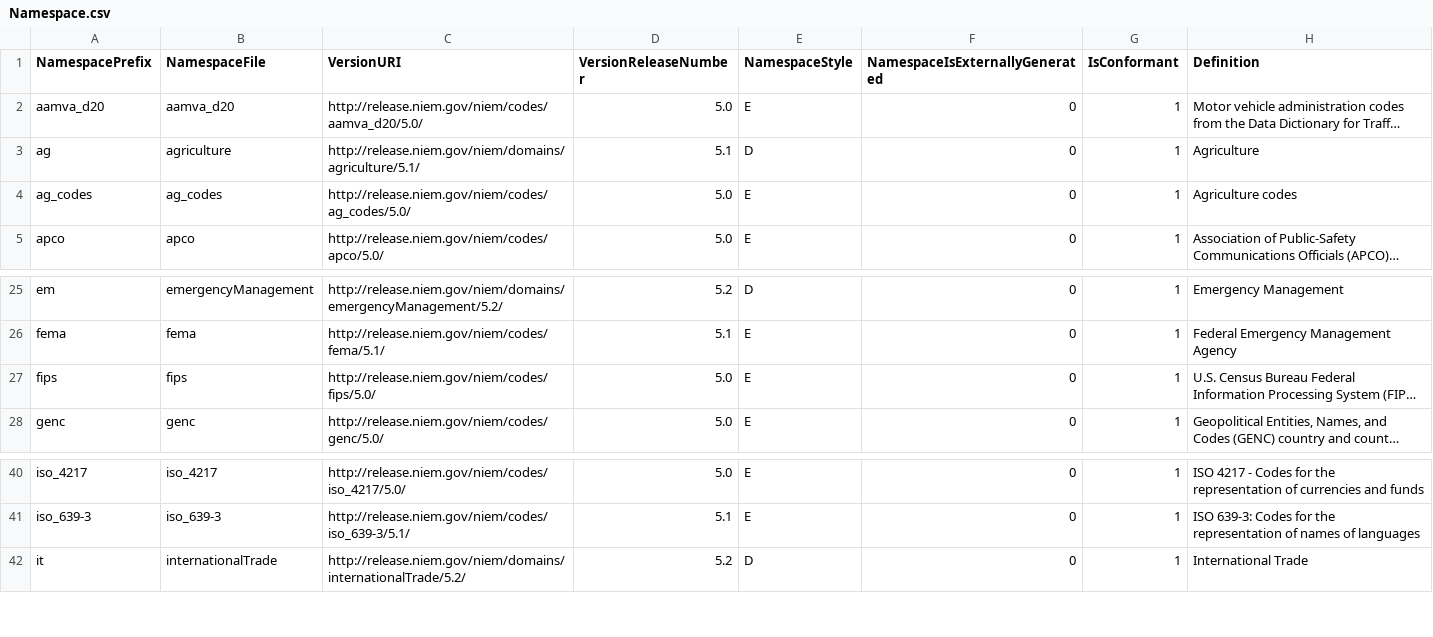
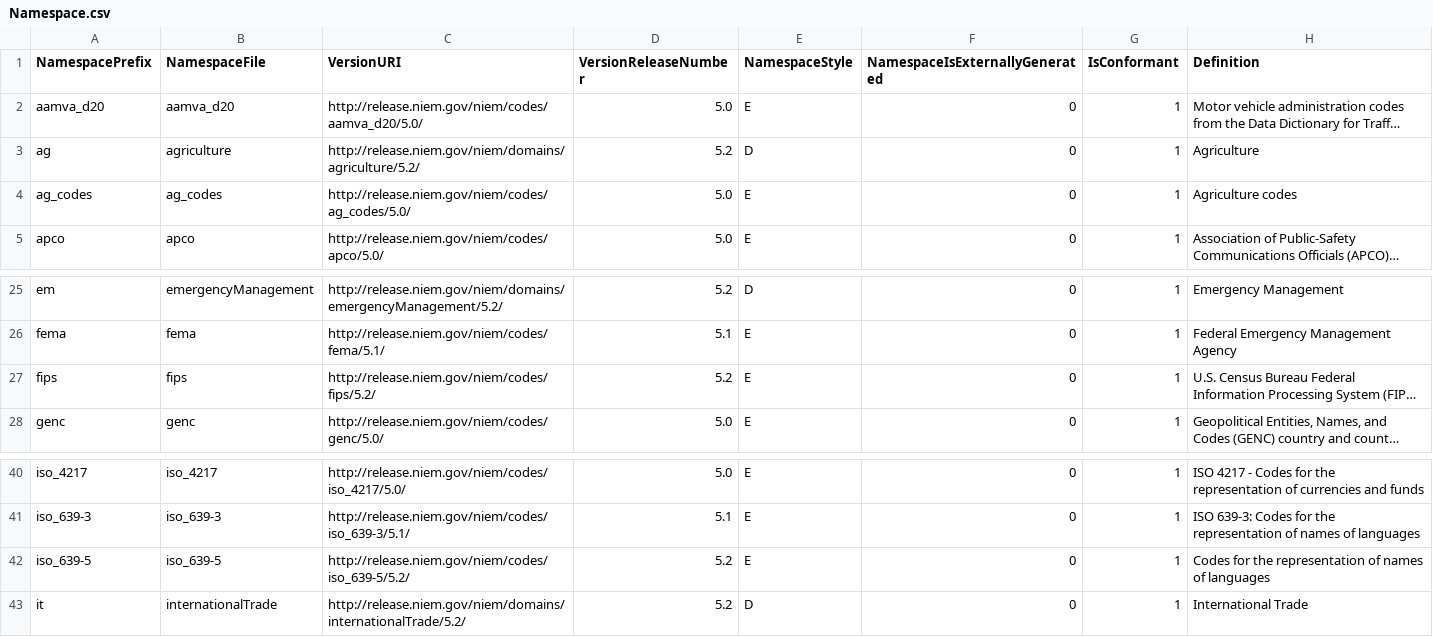
Before and after one commit to NIEM/NIEM-Releases, a CSV file: csv/Namespace.csv, drawn as a sheet; only a part is shown, gaps mark what is left out; long unchanged cells end in …; the diff names each change by its address in the sheet, - before the commit and + after, or states it on an @@ line.

Commit message:
Updated documentation and schema versions

```diff
--- a/csv/Namespace.csv
+++ b/csv/Namespace.csv
-C3 (VersionURI): http://release.niem.gov/niem/domains/agriculture/5.1/
+C3 (VersionURI): http://release.niem.gov/niem/domains/agriculture/5.2/
-D3 (VersionReleaseNumber): 5.1
+D3 (VersionReleaseNumber): 5.2
-C27 (VersionURI): http://release.niem.gov/niem/codes/fips/5.0/
+C27 (VersionURI): http://release.niem.gov/niem/codes/fips/5.2/
-D27 (VersionReleaseNumber): 5.0
+D27 (VersionReleaseNumber): 5.2
+row 42: iso_639-5 | iso_639-5 | http://release.niem.gov/niem/codes/iso_639-5/5.2/ | 5.2 | E | 0 | 1 | Codes for the representation of names of languages
```
Also changed, not shown: 20 other files.
